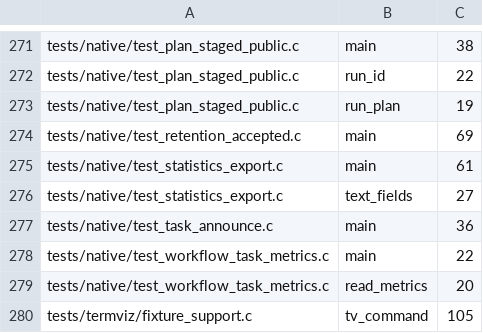
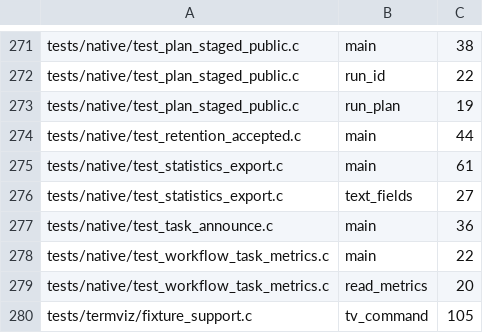
Before and after one commit to Someblueman/hydra, a TSV file: docs/quality/cognitive-complexity.tsv, drawn as a sheet; only a part is shown, gaps mark what is left out.

```diff
--- a/docs/quality/cognitive-complexity.tsv
+++ b/docs/quality/cognitive-complexity.tsv
@@ -273,3 +273,3 @@ tests/native/test_plan_staged_public.c	run_id	22
 tests/native/test_plan_staged_public.c	run_plan	19
-tests/native/test_retention_accepted.c	main	69
+tests/native/test_retention_accepted.c	main	44
 tests/native/test_statistics_export.c	main	61
```
Also changed, not shown: 3 other files.
